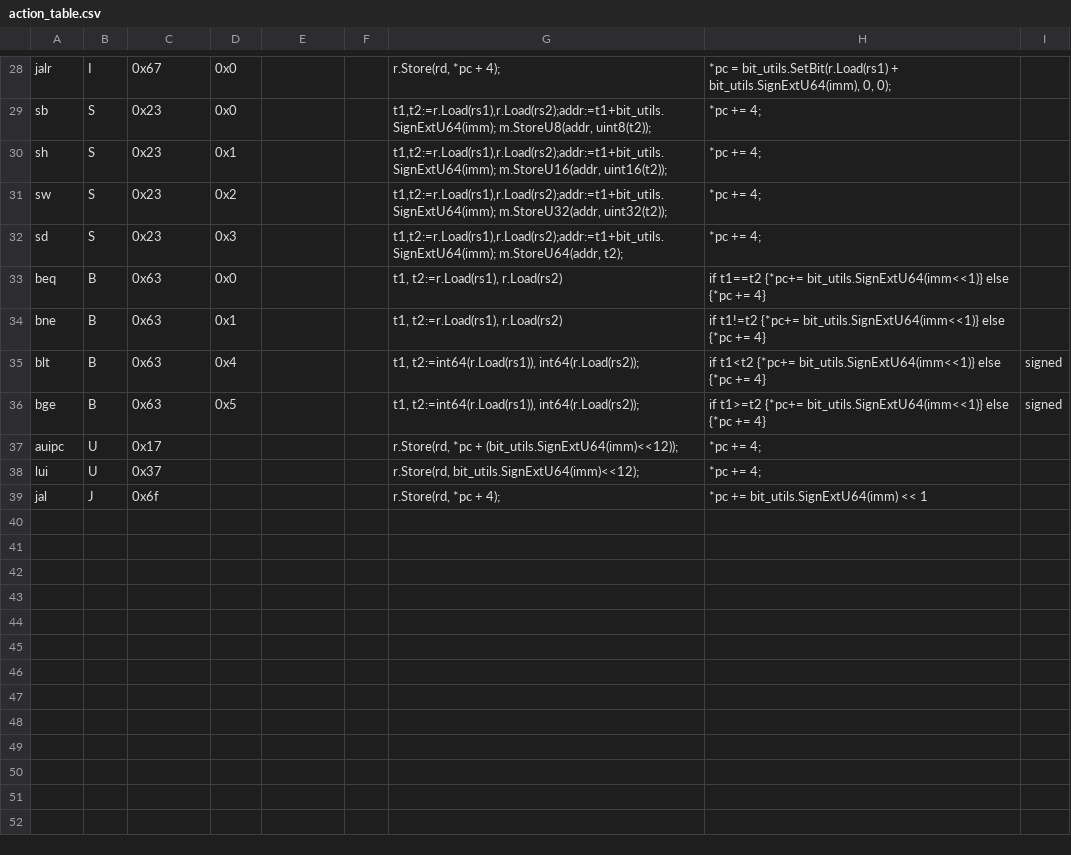
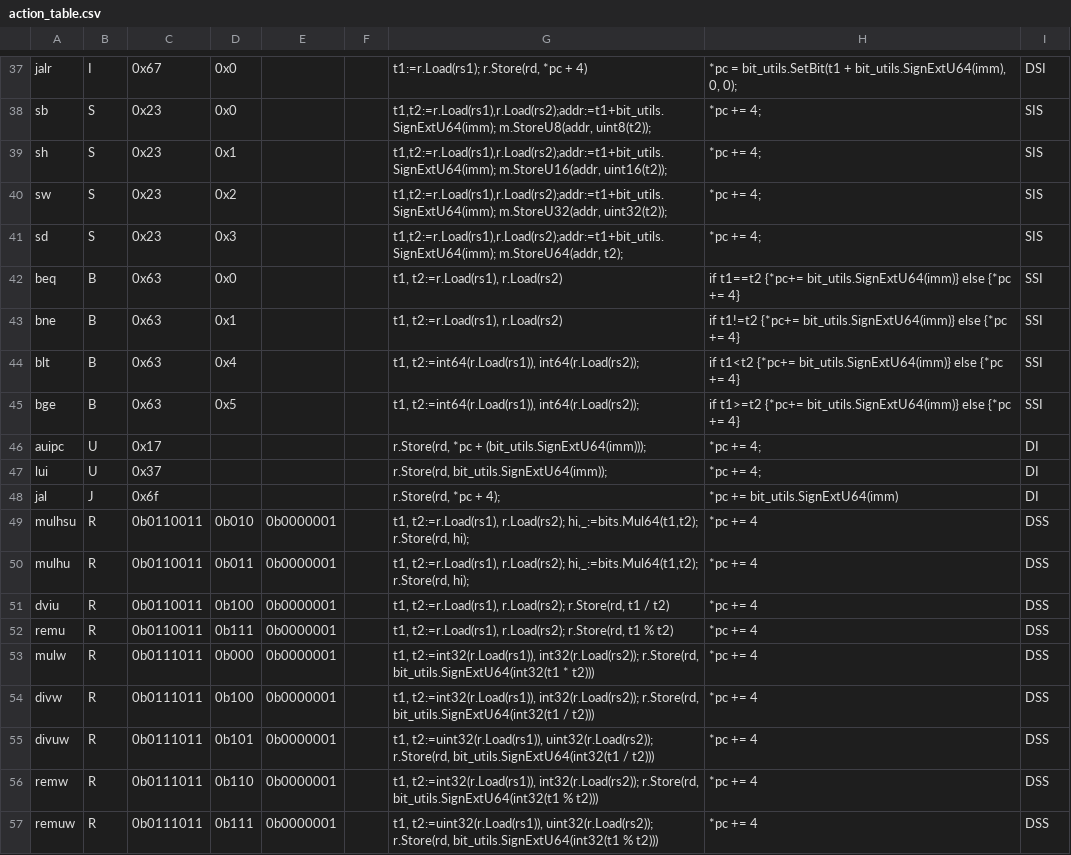
Before and after one commit to magic3007/RISCV-Simulator, a CSV file: src/action_table.csv, drawn as a sheet; only a part is shown, gaps mark what is left out; addresses are those after the commit; the diff covers the shown part only; the diff names each change by its address in the sheet, - before the commit and + after, or states it on an @@ line.

```diff
--- a/src/action_table.csv
+++ b/src/action_table.csv
-G37: r.Store(rd, *pc + 4);
+G37: t1:=r.Load(rs1); r.Store(rd, *pc + 4)
-H37: *pc = bit_utils.SetBit(r.Load(rs1) + bit_utils.SignExtU64(imm),…
+H37: *pc = bit_utils.SetBit(t1 + bit_utils.SignExtU64(imm),…
-I37: (empty)
+I37: DSI
-I38:I41: (empty)
+I38:I41: SIS
-H42: …t1==t2 {*pc+= bit_utils.SignExtU64(imm<<1)} else {*pc…
+H42: …t1==t2 {*pc+= bit_utils.SignExtU64(imm)} else {*pc…
-I42:I43: (empty)
+I42:I43: SSI
-H43: …t1!=t2 {*pc+= bit_utils.SignExtU64(imm<<1)} else {*pc…
+H43: …t1!=t2 {*pc+= bit_utils.SignExtU64(imm)} else {*pc…
-H44: …t1<t2 {*pc+= bit_utils.SignExtU64(imm<<1)} else {*pc…
+H44: …t1<t2 {*pc+= bit_utils.SignExtU64(imm)} else {*pc…
-I44:I45: signed
+I44:I45: SSI
-H45: …t1>=t2 {*pc+= bit_utils.SignExtU64(imm<<1)} else {*pc…
+H45: …t1>=t2 {*pc+= bit_utils.SignExtU64(imm)} else {*pc…
-G46: …*pc + (bit_utils.SignExtU64(imm)<<12));
+G46: …*pc + (bit_utils.SignExtU64(imm)));
-I46:I48: (empty)
+I46:I48: DI
-G47: r.Store(rd, bit_utils.SignExtU64(imm)<<12);
+G47: r.Store(rd, bit_utils.SignExtU64(imm));
-H48: *pc += bit_utils.SignExtU64(imm) << 1
+H48: *pc += bit_utils.SignExtU64(imm)
+row 49: mulhsu | R | 0b0110011 | 0b010 | 0b0000001 |  | t1, t2:=r.Load(rs1), r.Load(rs2); hi,_:=bits.Mul64(t1,t2); r.Store(rd, hi); | *pc += 4 | DSS
+row 50: mulhu | R | 0b0110011 | 0b011 | 0b0000001 |  | t1, t2:=r.Load(rs1), r.Load(rs2); hi,_:=bits.Mul64(t1,t2); r.Store(rd, hi); | *pc += 4 | DSS
+row 51: dviu | R | 0b0110011 | 0b100 | 0b0000001 |  | t1, t2:=r.Load(rs1), r.Load(rs2); r.Store(rd, t1 / t2) | *pc += 4 | DSS
+row 52: remu | R | 0b0110011 | 0b111 | 0b0000001 |  | t1, t2:=r.Load(rs1), r.Load(rs2); r.Store(rd, t1 % t2) | *pc += 4 | DSS
+row 53: mulw | R | 0b0111011 | 0b000 | 0b0000001 |  | t1, t2:=int32(r.Load(rs1)), int32(r.Load(rs2)); r.Store(rd, bit_utils.SignExtU64(int32(t1 * t2))) | *pc += 4 | DSS
+row 54: divw | R | 0b0111011 | 0b100 | 0b0000001 |  | t1, t2:=int32(r.Load(rs1)), int32(r.Load(rs2)); r.Store(rd, bit_utils.SignExtU64(int32(t1 / t2))) | *pc += 4 | DSS
+row 55: divuw | R | 0b0111011 | 0b101 | 0b0000001 |  | t1, t2:=uint32(r.Load(rs1)), uint32(r.Load(rs2)); r.Store(rd, bit_utils.SignExtU64(int32(t1 / t2))) | *pc += 4 | DSS
+row 56: remw | R | 0b0111011 | 0b110 | 0b0000001 |  | t1, t2:=int32(r.Load(rs1)), int32(r.Load(rs2)); r.Store(rd, bit_utils.SignExtU64(int32(t1 % t2))) | *pc += 4 | DSS
+row 57: remuw | R | 0b0111011 | 0b111 | 0b0000001 |  | t1, t2:=uint32(r.Load(rs1)), uint32(r.Load(rs2)); r.Store(rd, bit_utils.SignExtU64(int32(t1 % t2))) | *pc += 4 | DSS
```
Also changed, not shown: 9 added rows and 27 edited cells elsewhere in this file.
